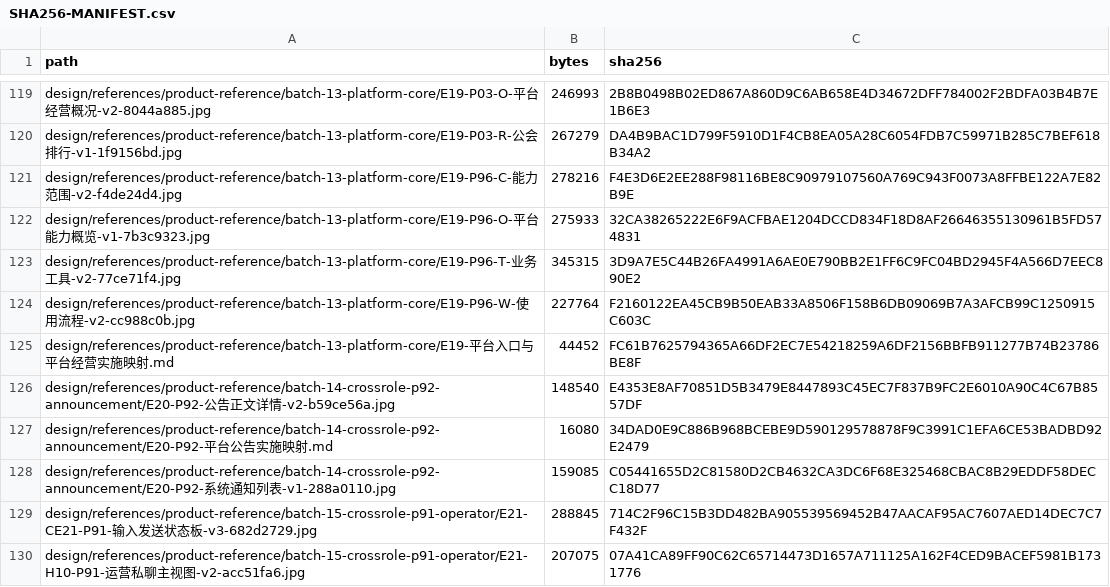
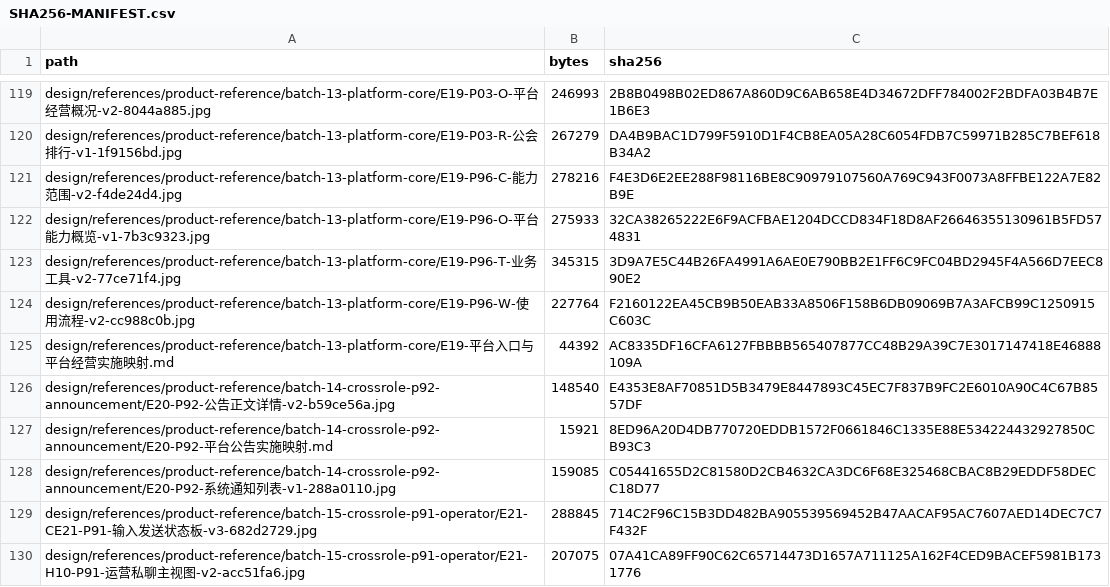
Before and after one commit to zhuquanwei111/mj-yuanxing, a CSV file: developer-handoff/provenance/SHA256-MANIFEST.csv, drawn as a sheet; only a part is shown, gaps mark what is left out; the diff covers the shown part only.

```diff
--- a/developer-handoff/provenance/SHA256-MANIFEST.csv
+++ b/developer-handoff/provenance/SHA256-MANIFEST.csv
@@ -124,5 +124,5 @@ design/references/product-reference/batch-13-platform-core/E19-P96-T-业务工
 design/references/product-reference/batch-13-platform-core/E19-P96-W-使用流程-v2-cc988c0b.jpg,227764,F2160122EA45CB9B50EAB33A8506F158B6DB09069B7A3AFCB99C1250915C603C
-design/references/product-reference/batch-13-platform-core/E19-平台入口与平台经营实施映射.md,44452,FC61B7625794365A66DF2EC7E54218259A6DF2156BBFB911277B74B23786BE8F
+design/references/product-reference/batch-13-platform-core/E19-平台入口与平台经营实施映射.md,44392,AC8335DF16CFA6127FBBBB565407877CC48B29A39C7E3017147418E46888109A
 design/references/product-reference/batch-14-crossrole-p92-announcement/E20-P92-公告正文详情-v2-b59ce56a.jpg,148540,E4353E8AF70851D5B3479E8447893C45EC7F837B9FC2E6010A90C4C67B8557DF
-design/references/product-reference/batch-14-crossrole-p92-announcement/E20-P92-平台公告实施映射.md,16080,34DAD0E9C886B968BCEBE9D590129578878F9C3991C1EFA6CE53BADBD92E2479
+design/references/product-reference/batch-14-crossrole-p92-announcement/E20-P92-平台公告实施映射.md,15921,8ED96A20D4DB770720EDDB1572F0661846C1335E88E534224432927850CB93C3
 design/references/product-reference/batch-14-crossrole-p92-announcement/E20-P92-系统通知列表-v1-288a0110.jpg,159085,C05441655D2C81580D2CB4632CA3DC6F68E325468CBAC8B29EDDF58DECC18D77
```
Also changed, not shown: 32 edited cells elsewhere in this file, developer-handoff/design/references/IMAGE-INDEX.csv, developer-handoff/prototype/PAGE-COVERAGE.csv, 16 other files.
